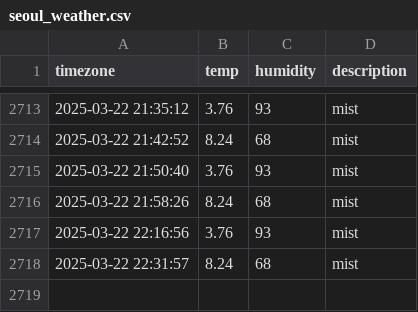
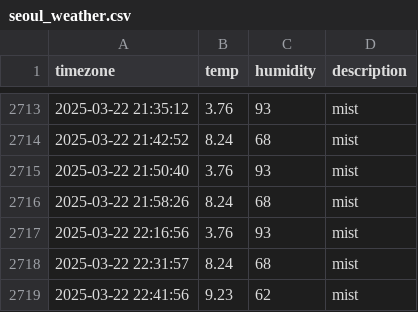
Before and after one commit to 1hyeokk/seoul_weather, a CSV file: seoul_weather.csv, drawn as a sheet; only a part is shown, gaps mark what is left out; the diff names each change by its address in the sheet, - before the commit and + after, or states it on an @@ line.

```diff
--- a/seoul_weather.csv
+++ b/seoul_weather.csv
+row 2719: 2025-03-22 22:41:56 | 9.23 | 62 | mist
```
